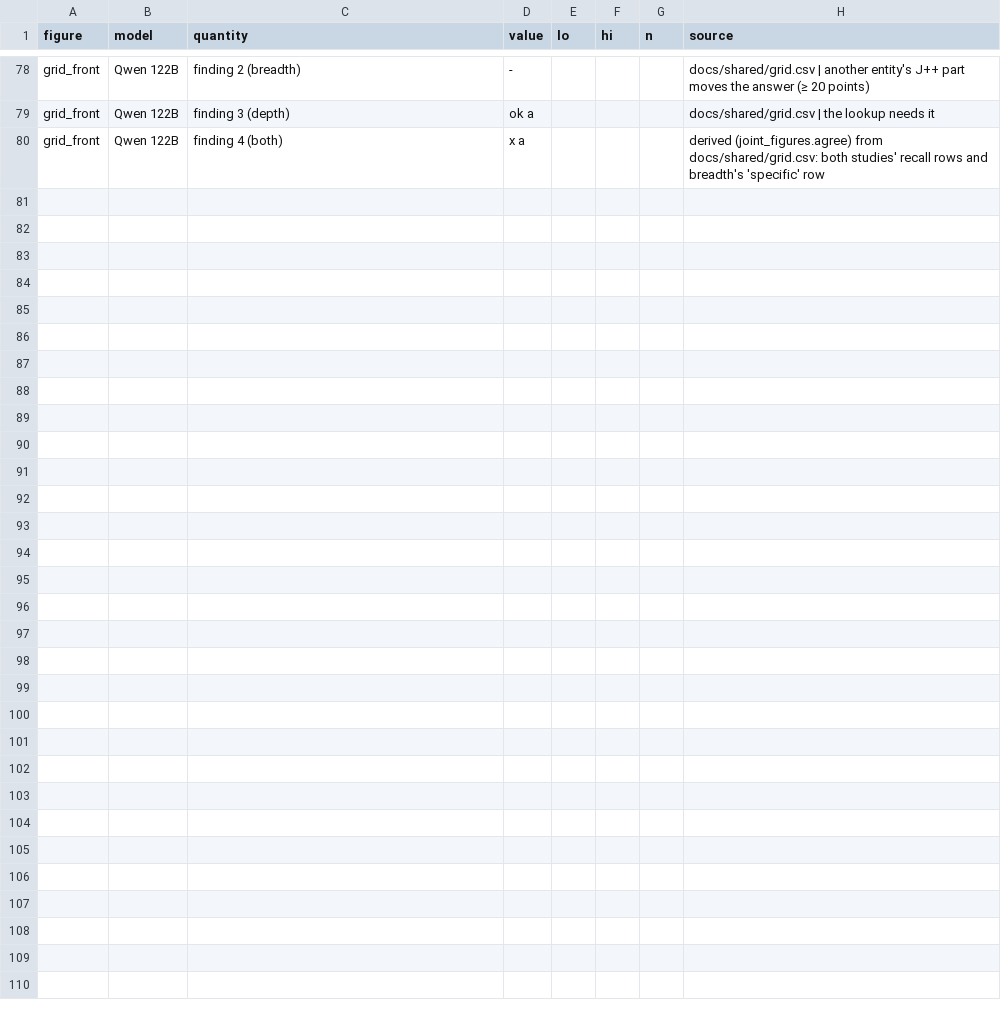
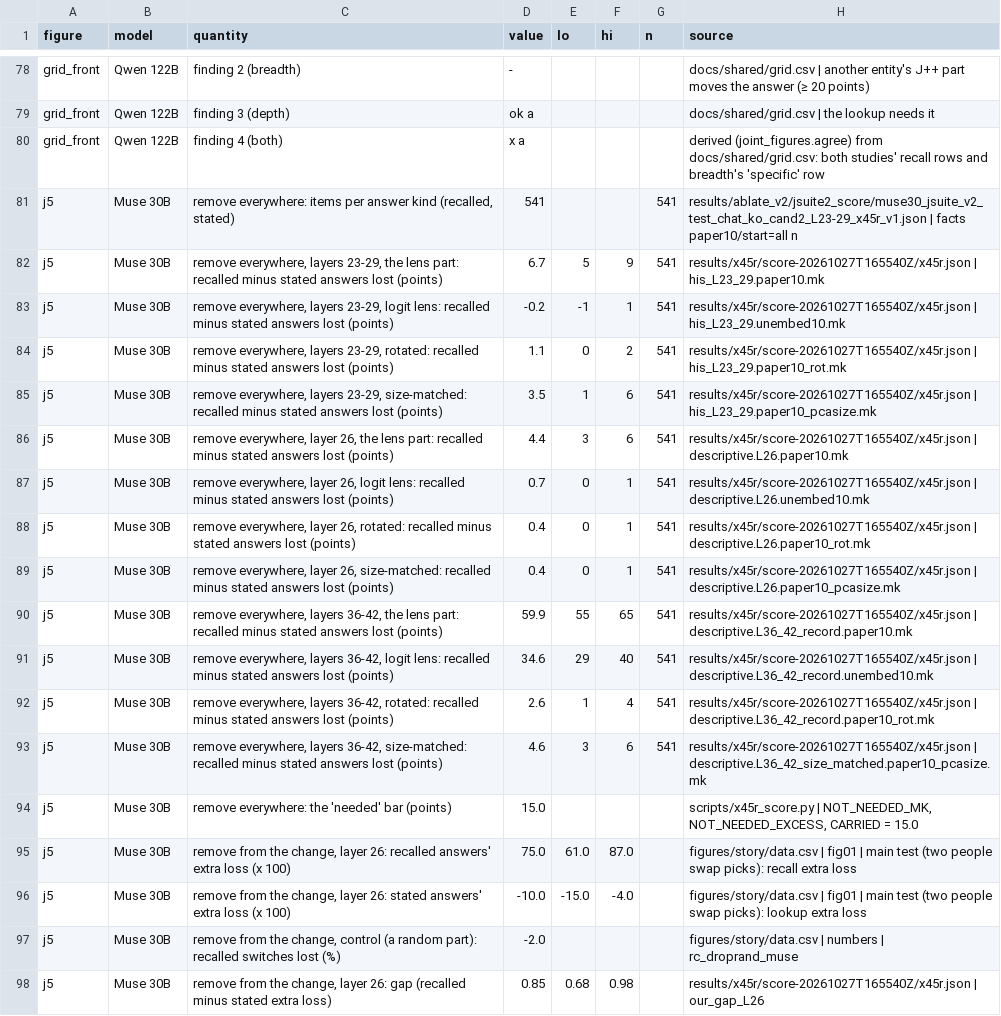
Before and after one commit to zach-perlman/bridge-jspace, a CSV file: figures/shared/data.csv, drawn as a sheet; only a part is shown, gaps mark what is left out.

```diff
--- a/figures/shared/data.csv
+++ b/figures/shared/data.csv
@@ -80 +80,19 @@ grid_front,Qwen 122B,finding 3 (depth),ok a,,,,docs/shared/grid.csv | the lookup
 grid_front,Qwen 122B,finding 4 (both),x a,,,,derived (joint_figures.agree) from docs/shared/grid.csv: both studies' recall rows and breadth's 'specific' row
+j5,Muse 30B,"remove everywhere: items per answer kind (recalled, stated)",541,,,541,results/ablate_v2/jsuite2_score/muse30_jsuite_v2_test_chat_ko_cand2_L23-29_x45r_v1.json | facts paper10/start=all n
+j5,Muse 30B,"remove everywhere, layers 23-29, the lens part: recalled minus stated answers lost (points)",6.7,5,9,541,results/x45r/score-20261027T165540Z/x45r.json | his_L23_29.paper10.mk
+j5,Muse 30B,"remove everywhere, layers 23-29, logit lens: recalled minus stated answers lost (points)",-0.2,-1,1,541,results/x45r/score-20261027T165540Z/x45r.json | his_L23_29.unembed10.mk
+j5,Muse 30B,"remove everywhere, layers 23-29, rotated: recalled minus stated answers lost (points)",1.1,0,2,541,results/x45r/score-20261027T165540Z/x45r.json | his_L23_29.paper10_rot.mk
+j5,Muse 30B,"remove everywhere, layers 23-29, size-matched: recalled minus stated answers lost (points)",3.5,1,6,541,results/x45r/score-20261027T165540Z/x45r.json | his_L23_29.paper10_pcasize.mk
+j5,Muse 30B,"remove everywhere, layer 26, the lens part: recalled minus stated answers lost (points)",4.4,3,6,541,results/x45r/score-20261027T165540Z/x45r.json | descriptive.L26.paper10.mk
+j5,Muse 30B,"remove everywhere, layer 26, logit lens: recalled minus stated answers lost (points)",0.7,0,1,541,results/x45r/score-20261027T165540Z/x45r.json | descriptive.L26.unembed10.mk
+j5,Muse 30B,"remove everywhere, layer 26, rotated: recalled minus stated answers lost (points)",0.4,0,1,541,results/x45r/score-20261027T165540Z/x45r.json | descriptive.L26.paper10_rot.mk
+j5,Muse 30B,"remove everywhere, layer 26, size-matched: recalled minus stated answers lost (points)",0.4,0,1,541,results/x45r/score-20261027T165540Z/x45r.json | descriptive.L26.paper10_pcasize.mk
+j5,Muse 30B,"remove everywhere, layers 36-42, the lens part: recalled minus stated answers lost (points)",59.9,55,65,541,results/x45r/score-20261027T165540Z/x45r.json | descriptive.L36_42_record.paper10.mk
+j5,Muse 30B,"remove everywhere, layers 36-42, logit lens: recalled minus stated answers lost (points)",34.6,29,40,541,results/x45r/score-20261027T165540Z/x45r.json | descriptive.L36_42_record.unembed10.mk
+j5,Muse 30B,"remove everywhere, layers 36-42, rotated: recalled minus stated answers lost (points)",2.6,1,4,541,results/x45r/score-20261027T165540Z/x45r.json | descriptive.L36_42_record.paper10_rot.mk
+j5,Muse 30B,"remove everywhere, layers 36-42, size-matched: recalled minus stated answers lost (points)",4.6,3,6,541,results/x45r/score-20261027T165540Z/x45r.json | descriptive.L36_42_size_matched.paper10_pcasize.mk
+j5,Muse 30B,remove everywhere: the 'needed' bar (points),15.0,,,,"scripts/x45r_score.py | NOT_NEEDED_MK, NOT_NEEDED_EXCESS, CARRIED = 15.0"
+j5,Muse 30B,"remove from the change, layer 26: recalled answers' extra loss (x 100)",75.0,61.0,87.0,,figures/story/data.csv | fig01 | main test (two people swap picks): recall extra loss
+j5,Muse 30B,"remove from the change, layer 26: stated answers' extra loss (x 100)",-10.0,-15.0,-4.0,,figures/story/data.csv | fig01 | main test (two people swap picks): lookup extra loss
+j5,Muse 30B,"remove from the change, control (a random part): recalled switches lost (%)",-2.0,,,,figures/story/data.csv | numbers | rc_droprand_muse
+j5,Muse 30B,"remove from the change, layer 26: gap (recalled minus stated extra loss)",0.85,0.68,0.98,,results/x45r/score-20261027T165540Z/x45r.json | our_gap_L26
```
Also changed, not shown: 7 other files.
